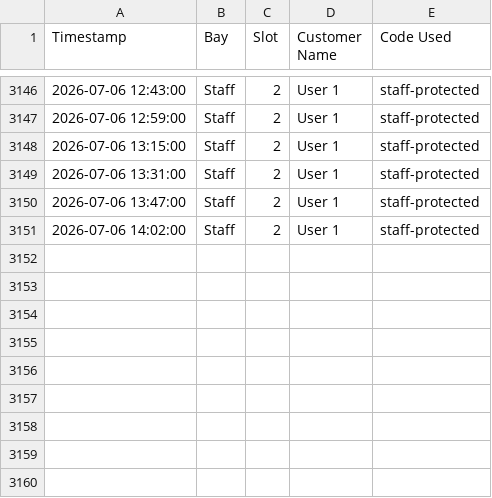
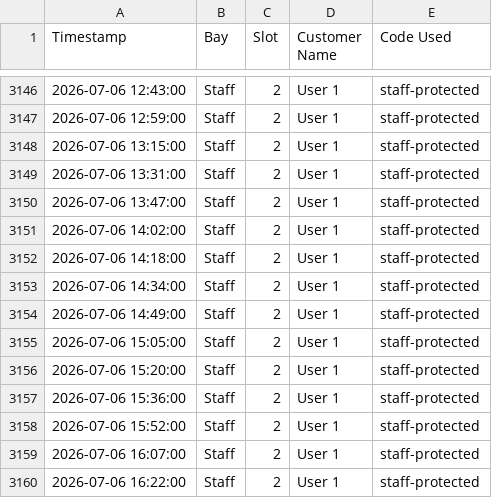
Before and after one commit to adminrevo37/Home-Assistant-Stirling, a CSV file: www/entry_log.csv, drawn as a sheet; only a part is shown, gaps mark what is left out; the diff names each change by its address in the sheet, - before the commit and + after, or states it on an @@ line.

```diff
--- a/www/entry_log.csv
+++ b/www/entry_log.csv
+row 3152: 2026-07-06 14:18:00 | Staff | 2 | User 1 | staff-protected
+row 3153: 2026-07-06 14:34:00 | Staff | 2 | User 1 | staff-protected
+row 3154: 2026-07-06 14:49:00 | Staff | 2 | User 1 | staff-protected
+row 3155: 2026-07-06 15:05:00 | Staff | 2 | User 1 | staff-protected
+row 3156: 2026-07-06 15:20:00 | Staff | 2 | User 1 | staff-protected
+row 3157: 2026-07-06 15:36:00 | Staff | 2 | User 1 | staff-protected
+row 3158: 2026-07-06 15:52:00 | Staff | 2 | User 1 | staff-protected
+row 3159: 2026-07-06 16:07:00 | Staff | 2 | User 1 | staff-protected
+row 3160: 2026-07-06 16:22:00 | Staff | 2 | User 1 | staff-protected
```
Also changed, not shown: 7 other files.
